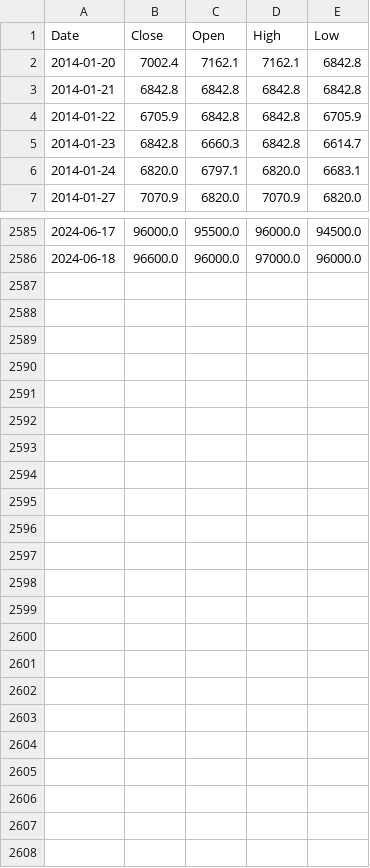
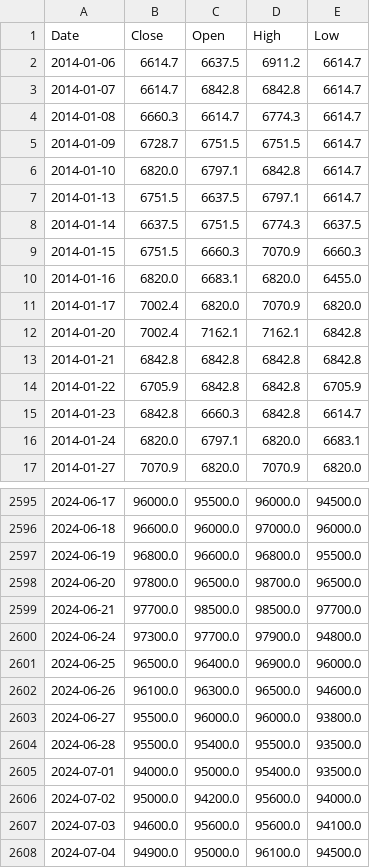
Before and after one commit to TTrungU/RLServer, a CSV file: DataTraining/PNJ.csv, drawn as a sheet; only a part is shown, gaps mark what is left out; the diff names each change by its address in the sheet, - before the commit and + after, or states it on an @@ line.

```diff
--- a/DataTraining/PNJ.csv
+++ b/DataTraining/PNJ.csv
+row 2: 2014-01-06 | 6614.7 | 6637.5 | 6911.2 | 6614.7
+row 3: 2014-01-07 | 6614.7 | 6842.8 | 6842.8 | 6614.7
+row 4: 2014-01-08 | 6660.3 | 6614.7 | 6774.3 | 6614.7
+row 5: 2014-01-09 | 6728.7 | 6751.5 | 6751.5 | 6614.7
+row 6: 2014-01-10 | 6820.0 | 6797.1 | 6842.8 | 6614.7
+row 7: 2014-01-13 | 6751.5 | 6637.5 | 6797.1 | 6614.7
+row 8: 2014-01-14 | 6637.5 | 6751.5 | 6774.3 | 6637.5
+row 9: 2014-01-15 | 6751.5 | 6660.3 | 7070.9 | 6660.3
+row 10: 2014-01-16 | 6820.0 | 6683.1 | 6820.0 | 6455.0
+row 11: 2014-01-17 | 7002.4 | 6820.0 | 7070.9 | 6820.0
+row 2597: 2024-06-19 | 96800.0 | 96600.0 | 96800.0 | 95500.0
+row 2598: 2024-06-20 | 97800.0 | 96500.0 | 98700.0 | 96500.0
+row 2599: 2024-06-21 | 97700.0 | 98500.0 | 98500.0 | 97700.0
+row 2600: 2024-06-24 | 97300.0 | 97700.0 | 97900.0 | 94800.0
+row 2601: 2024-06-25 | 96500.0 | 96400.0 | 96900.0 | 96000.0
+row 2602: 2024-06-26 | 96100.0 | 96300.0 | 96500.0 | 94600.0
+row 2603: 2024-06-27 | 95500.0 | 96000.0 | 96000.0 | 93800.0
+row 2604: 2024-06-28 | 95500.0 | 95400.0 | 95500.0 | 93500.0
+row 2605: 2024-07-01 | 94000.0 | 95000.0 | 95400.0 | 93500.0
+row 2606: 2024-07-02 | 95000.0 | 94200.0 | 95600.0 | 94000.0
+row 2607: 2024-07-03 | 94600.0 | 95600.0 | 95600.0 | 94100.0
+row 2608: 2024-07-04 | 94900.0 | 95000.0 | 96100.0 | 94500.0
```
Also changed, not shown: DataTraining/STB.csv, 7 other files.
